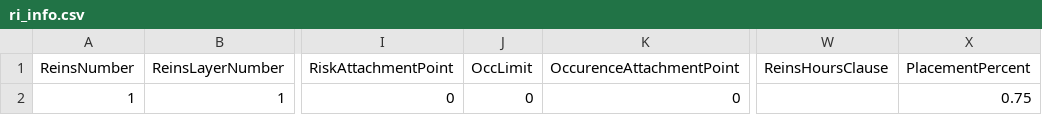
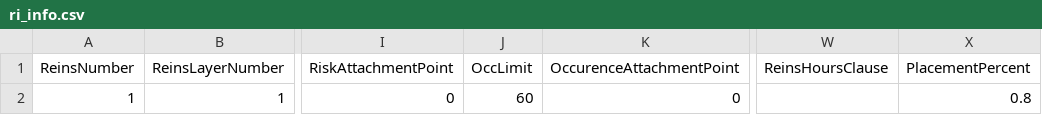
Before and after one commit to OasisLMF/ReinsuranceTestTool, a CSV file: examples/placed_acc_QS/ri_info.csv, drawn as a sheet; only a part is shown, gaps mark what is left out; the diff names each change by its address in the sheet, - before the commit and + after, or states it on an @@ line.

Commit message:
added occ lim

```diff
--- a/examples/placed_acc_QS/ri_info.csv
+++ b/examples/placed_acc_QS/ri_info.csv
-J2 (OccLimit): 0
+J2 (OccLimit): 60
-X2 (PlacementPercent): 0.75
+X2 (PlacementPercent): 0.8
```
